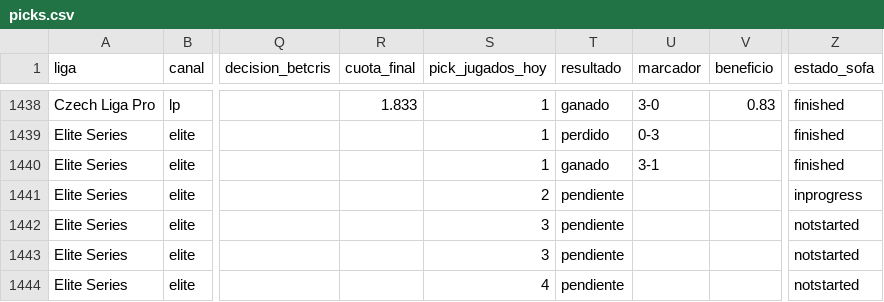
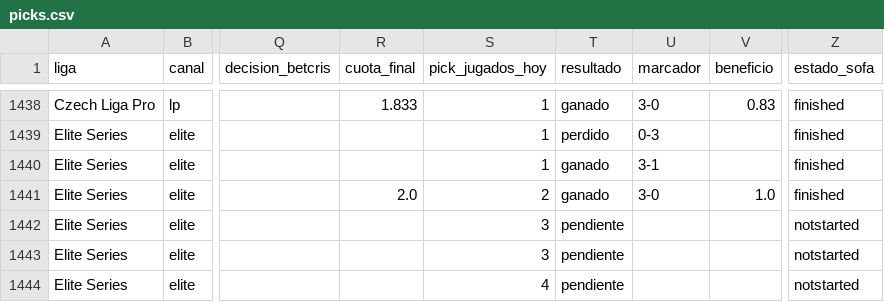
Before and after one commit to manuvaldespartera3-netizen/tt-multiliga, a CSV file: seguimiento/picks.csv, drawn as a sheet; only a part is shown, gaps mark what is left out; the diff names each change by its address in the sheet, - before the commit and + after, or states it on an @@ line.

Commit message:
Seguimiento TT Cup

```diff
--- a/seguimiento/picks.csv
+++ b/seguimiento/picks.csv
-R1441 (cuota_final): (empty)
+R1441 (cuota_final): 2.0
-T1441 (resultado): pendiente
+T1441 (resultado): ganado
-U1441 (marcador): (empty)
+U1441 (marcador): 3-0
-V1441 (beneficio): (empty)
+V1441 (beneficio): 1.0
-Z1441 (estado_sofa): inprogress
+Z1441 (estado_sofa): finished
```
Also changed, not shown: 1 other file.
